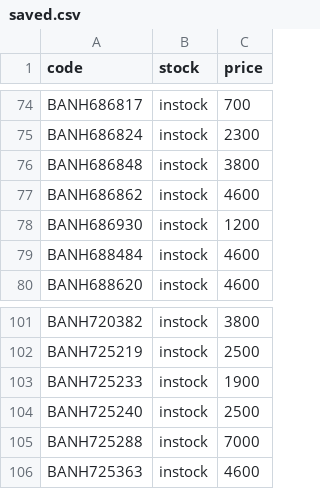
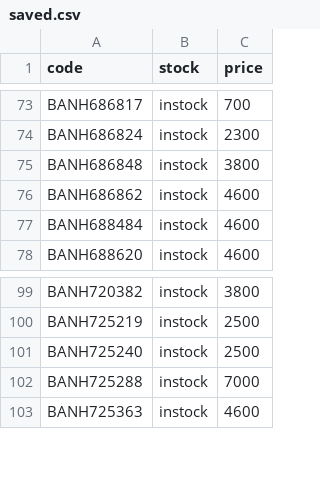
Before and after one commit to vktr107/hlj_price_tracker, a CSV file: saved.csv, drawn as a sheet; only a part is shown, gaps mark what is left out; the diff covers the shown part only; the diff names each change by its address in the sheet, - before the commit and + after, or states it on an @@ line.

```diff
--- a/saved.csv
+++ b/saved.csv
-row 78: BANH686930 | instock | 1200
-row 103: BANH725233 | instock | 1900
```
Also changed, not shown: 8 removed rows elsewhere in this file.
